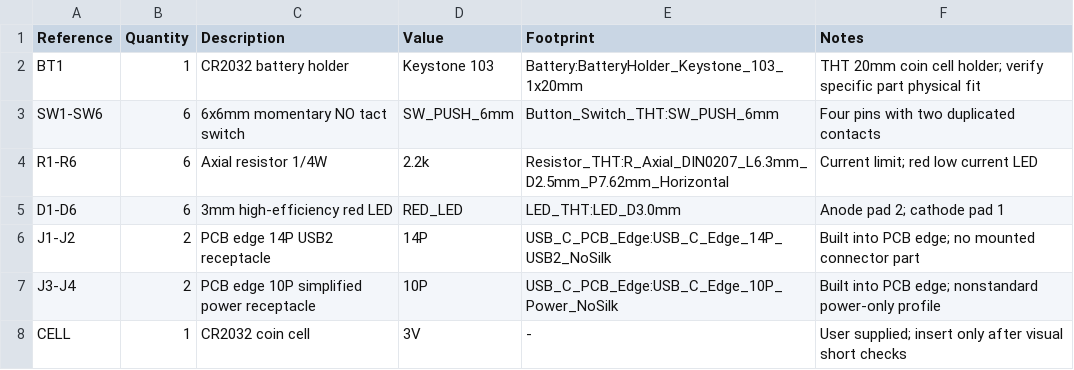
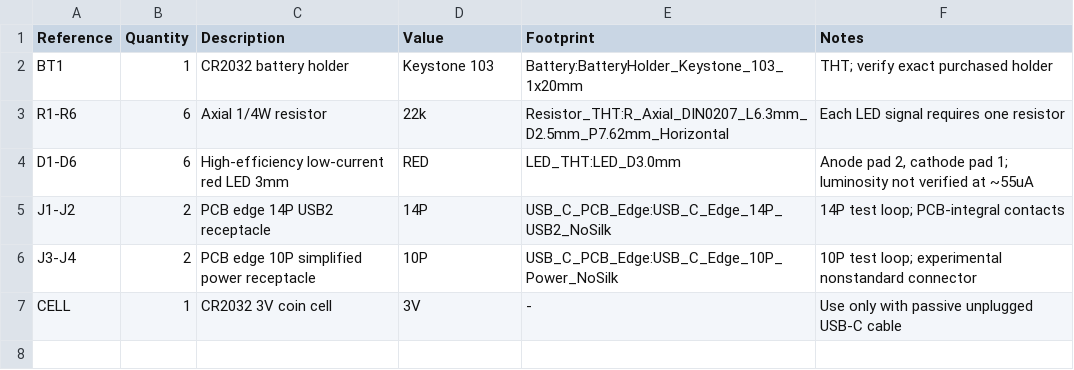
Before and after one commit to T-labDevelopment/USB-C_PCB_EdgeConnecter, a CSV file: verification/USB_C_Loop_Tester/bom.csv, drawn as a sheet.

Commit message:
docs(testboard): signal-group LED map, no-switch BOM, updated 74-pad net inventory and unrouted status

```diff
--- a/verification/USB_C_Loop_Tester/bom.csv
+++ b/verification/USB_C_Loop_Tester/bom.csv
@@ -1,8 +1,7 @@
 Reference,Quantity,Description,Value,Footprint,Notes
-BT1,1,CR2032 battery holder,Keystone 103,Battery:BatteryHolder_Keystone_103_1x20mm,"THT 20mm coin cell holder; verify specific part physical fit"
-SW1-SW6,6,6x6mm momentary NO tact switch,SW_PUSH_6mm,Button_Switch_THT:SW_PUSH_6mm,"Four pins with two duplicated contacts"
-R1-R6,6,Axial resistor 1/4W,2.2k,Resistor_THT:R_Axial_DIN0207_L6.3mm_D2.5mm_P7.62mm_Horizontal,"Current limit; red low current LED"
-D1-D6,6,3mm high-efficiency red LED,RED_LED,LED_THT:LED_D3.0mm,"Anode pad 2; cathode pad 1"
-J1-J2,2,PCB edge 14P USB2 receptacle,14P,USB_C_PCB_Edge:USB_C_Edge_14P_USB2_NoSilk,"Built into PCB edge; no mounted connector part"
-J3-J4,2,PCB edge 10P simplified power receptacle,10P,USB_C_PCB_Edge:USB_C_Edge_10P_Power_NoSilk,"Built into PCB edge; nonstandard power-only profile"
-CELL,1,CR2032 coin cell,3V,-,"User supplied; insert only after visual short checks"
+BT1,1,CR2032 battery holder,Keystone 103,Battery:BatteryHolder_Keystone_103_1x20mm,"THT; verify exact purchased holder"
+R1-R6,6,Axial 1/4W resistor,22k,Resistor_THT:R_Axial_DIN0207_L6.3mm_D2.5mm_P7.62mm_Horizontal,"Each LED signal requires one resistor"
+D1-D6,6,High-efficiency low-current red LED 3mm,RED,LED_THT:LED_D3.0mm,"Anode pad 2, cathode pad 1; luminosity not verified at ~55uA"
+J1-J2,2,PCB edge 14P USB2 receptacle,14P,USB_C_PCB_Edge:USB_C_Edge_14P_USB2_NoSilk,"14P test loop; PCB-integral contacts"
+J3-J4,2,PCB edge 10P simplified power receptacle,10P,USB_C_PCB_Edge:USB_C_Edge_10P_Power_NoSilk,"10P test loop; experimental nonstandard connector"
+CELL,1,CR2032 3V coin cell,3V,-,"Use only with passive unplugged USB-C cable"
```
